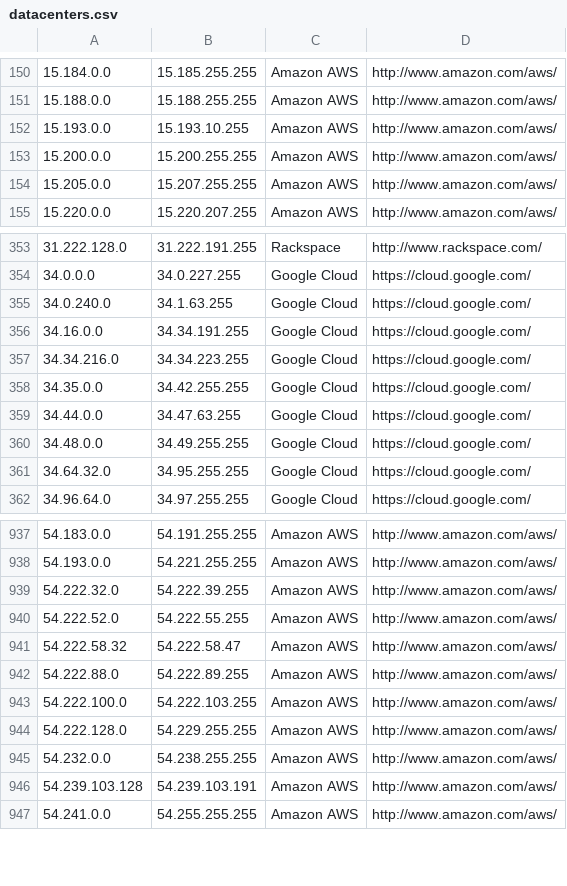
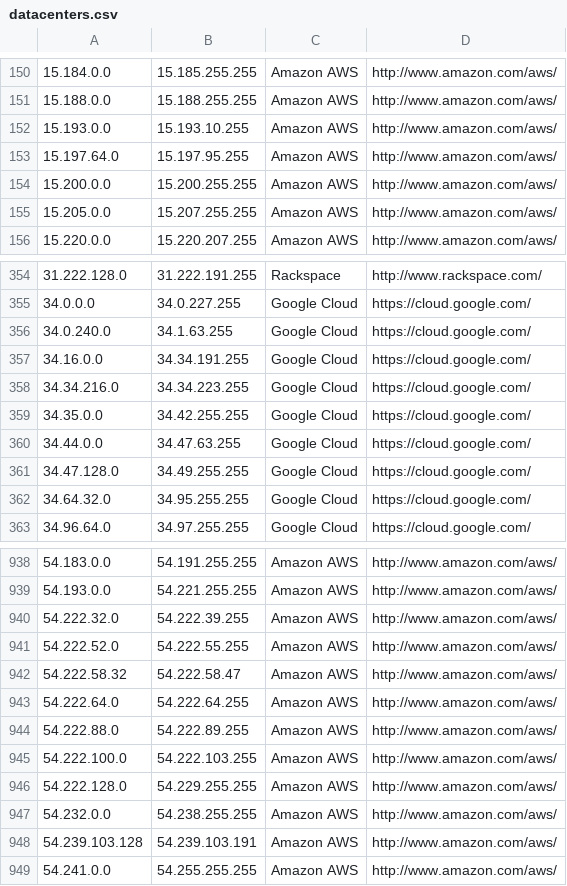
Before and after one commit to growlfm/ipcat, a CSV file: datacenters.csv, drawn as a sheet; only a part is shown, gaps mark what is left out.

Commit message:
Update IP list

```diff
--- a/datacenters.csv
+++ b/datacenters.csv
@@ -152,2 +152,3 @@
 15.193.0.0,15.193.10.255,Amazon AWS,http://www.amazon.com/aws/
+15.197.64.0,15.197.95.255,Amazon AWS,http://www.amazon.com/aws/
 15.200.0.0,15.200.255.255,Amazon AWS,http://www.amazon.com/aws/
@@ -359,3 +360,3 @@
 34.44.0.0,34.47.63.255,Google Cloud,https://cloud.google.com/
-34.48.0.0,34.49.255.255,Google Cloud,https://cloud.google.com/
+34.47.128.0,34.49.255.255,Google Cloud,https://cloud.google.com/
 34.64.32.0,34.95.255.255,Google Cloud,https://cloud.google.com/
@@ -941,2 +942,3 @@
 54.222.58.32,54.222.58.47,Amazon AWS,http://www.amazon.com/aws/
+54.222.64.0,54.222.64.255,Amazon AWS,http://www.amazon.com/aws/
 54.222.88.0,54.222.89.255,Amazon AWS,http://www.amazon.com/aws/
```
Also changed, not shown: datacenters-stats.csv.
